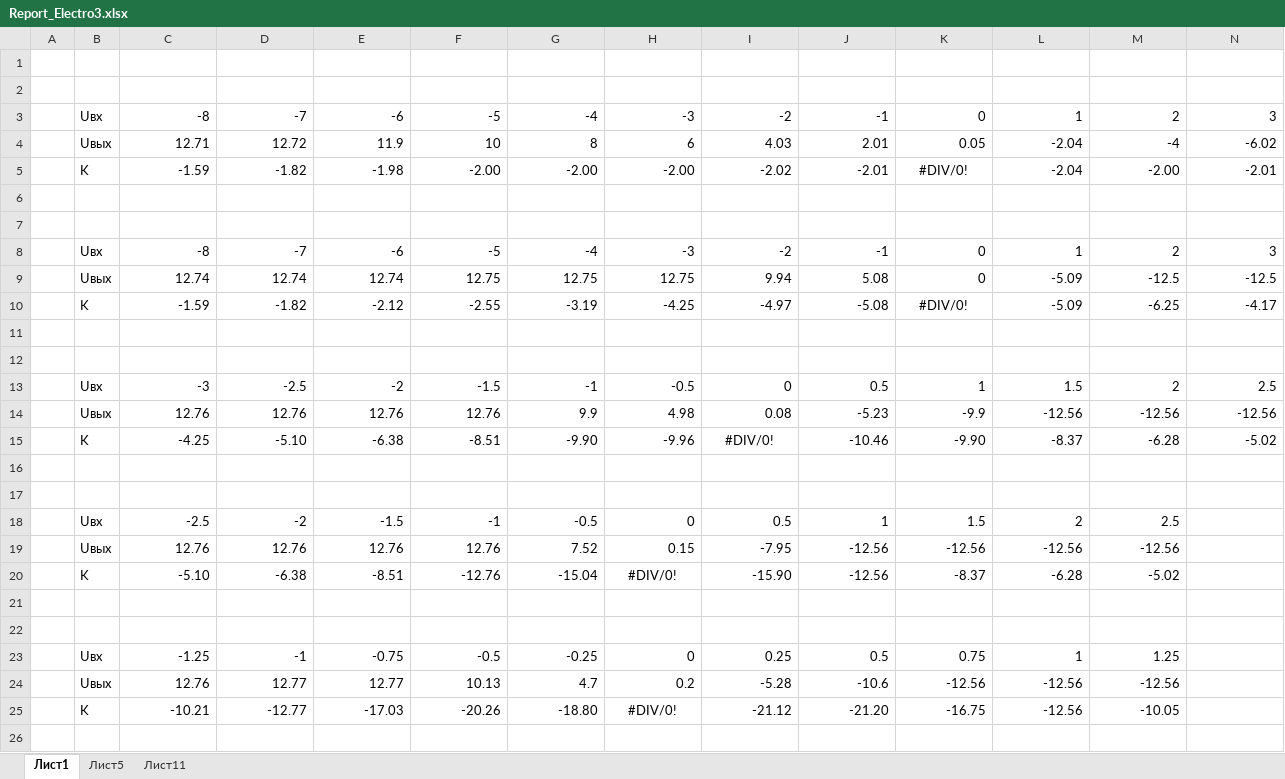
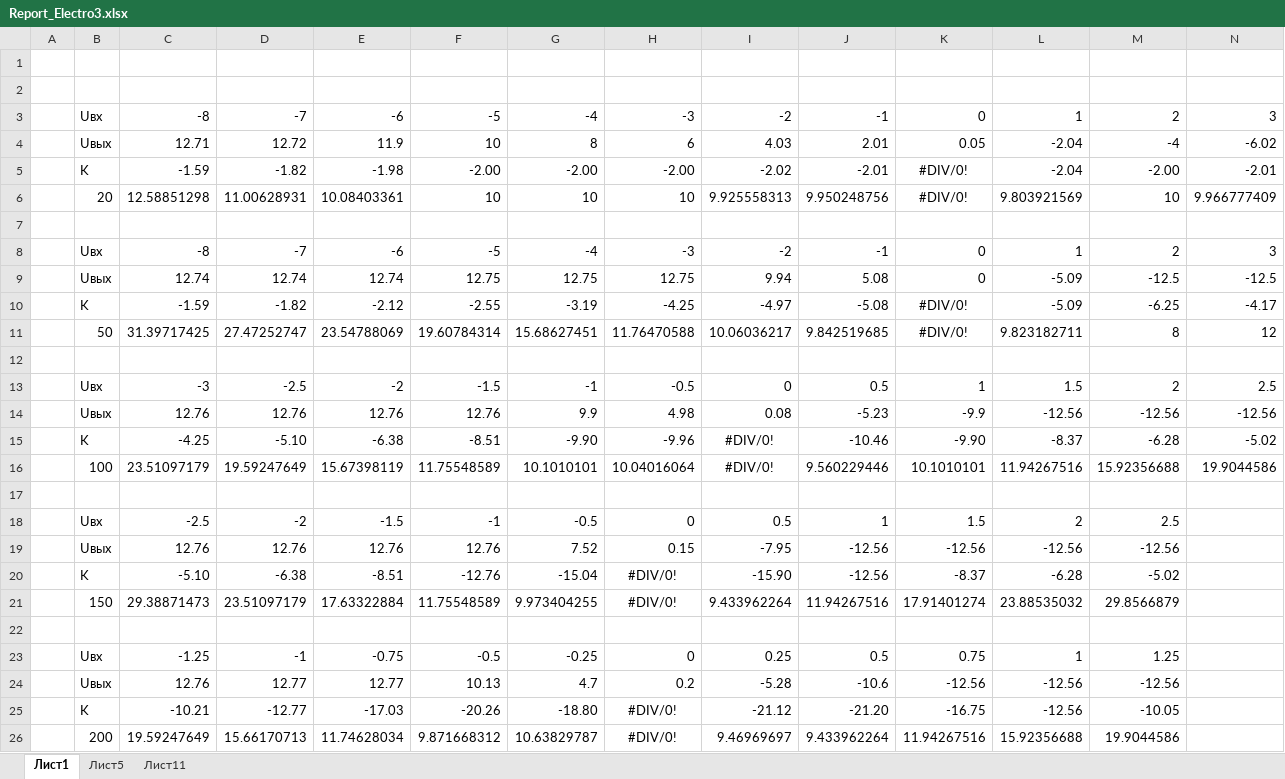
Before and after one commit to xsnakee/IV_SEM_SEVGU_IS, an Excel workbook: ЭЛЕКТРОНИКА/labs/lab3/Report_Electro3.xlsx, sheet Лист1, drawn as a sheet; only a part is shown; values as stored, in another font and other column widths than the file's, no borders; charts and pictures not drawn; rows hold the shown columns only; the diff names each change by its address in the sheet, - before the commit and + after, or states it on an @@ line.

Commit message:
-updated electro lab3

```diff
--- a/ЭЛЕКТРОНИКА/labs/lab3/Report_Electro3.xlsx (sheet Лист1)
+++ b/ЭЛЕКТРОНИКА/labs/lab3/Report_Electro3.xlsx (sheet Лист1)
-row 6: (empty)
+row 6:  | 20 | 12.58851298 | 11.00628931 | 10.08403361 | 10 | 10 | 10 | 9.925558313 | 9.950248756 | #DIV/0! | 9.803921569 | 10 | 9.966777409
-row 11: (empty)
+row 11:  | 50 | 31.39717425 | 27.47252747 | 23.54788069 | 19.60784314 | 15.68627451 | 11.76470588 | 10.06036217 | 9.842519685 | #DIV/0! | 9.823182711 | 8 | 12
-row 16: (empty)
+row 16:  | 100 | 23.51097179 | 19.59247649 | 15.67398119 | 11.75548589 | 10.1010101 | 10.04016064 | #DIV/0! | 9.560229446 | 10.1010101 | 11.94267516 | 15.92356688 | 19.9044586
-row 21: (empty)
+row 21:  | 150 | 29.38871473 | 23.51097179 | 17.63322884 | 11.75548589 | 9.973404255 | #DIV/0! | 9.433962264 | 11.94267516 | 17.91401274 | 23.88535032 | 29.8566879
+row 26:  | 200 | 19.59247649 | 15.66170713 | 11.74628034 | 9.871668312 | 10.63829787 | #DIV/0! | 9.46969697 | 9.433962264 | 11.94267516 | 15.92356688 | 19.9044586
```
Also changed, not shown: sheet Лист11, charts or pictures, 2 other files.
